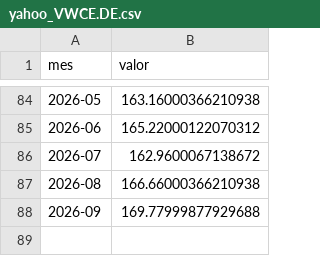
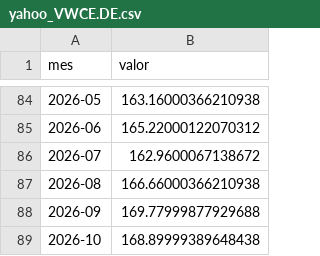
Before and after one commit to abenassi/etf-compare, a CSV file: data/raw/yahoo_VWCE.DE.csv, drawn as a sheet; only a part is shown, gaps mark what is left out.

```diff
--- a/data/raw/yahoo_VWCE.DE.csv
+++ b/data/raw/yahoo_VWCE.DE.csv
@@ -88 +88,2 @@ mes,valor
 2026-09,169.77999877929688
+2026-10,168.89999389648438
```
Also changed, not shown: data/raw/bce_EST_B.EU000A2X2A25.WT.csv, data/raw/yahoo_CNDX.AS.csv, 16 other files.
